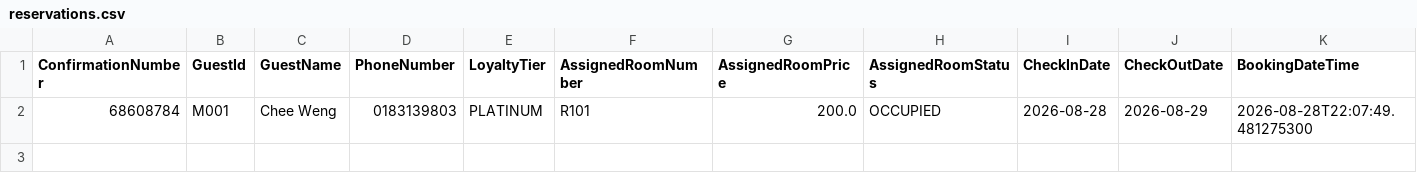
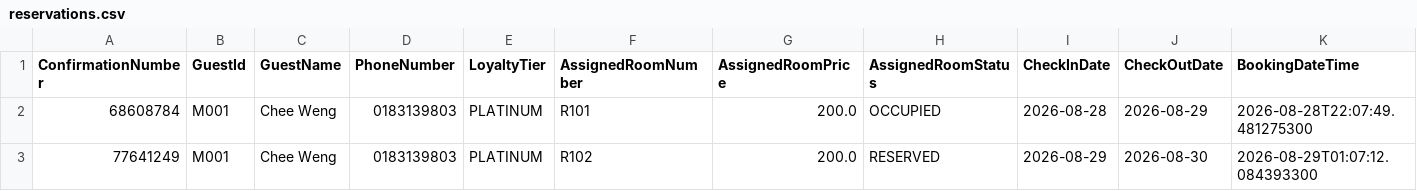
Before and after one commit to cheeweng20/Data-Structure, a CSV file: VIPPriorityRoomAllocation/src/reservations.csv, drawn as a sheet; only a part is shown; rows hold the shown columns only; the diff names each change by its address in the sheet, - before the commit and + after, or states it on an @@ line.

```diff
--- a/VIPPriorityRoomAllocation/src/reservations.csv
+++ b/VIPPriorityRoomAllocation/src/reservations.csv
+row 3: 77641249 | M001 | Chee Weng | 0183139803 | PLATINUM | R102 | 200.0 | RESERVED | 2026-08-29 | 2026-08-30 | 2026-08-29T01:07:12.084393300
```
Also changed, not shown: 3 other files.
